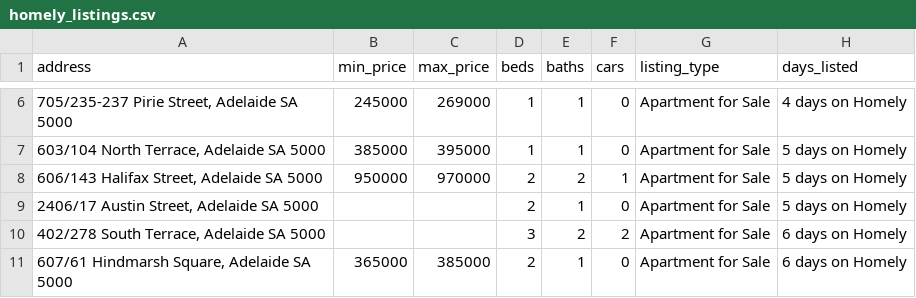
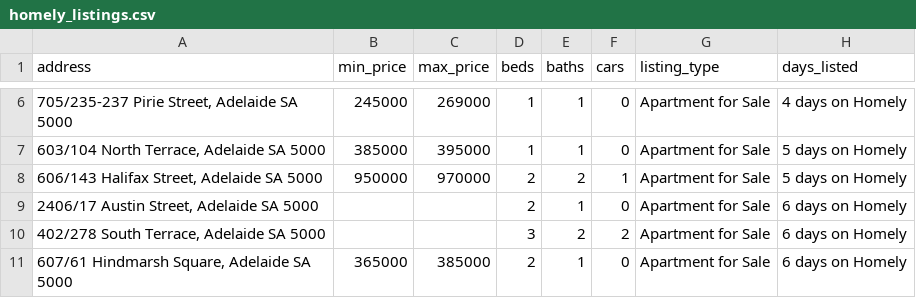
Before and after one commit to minhcovu/RealEstateScraper, a CSV file: exports/homely_listings.csv, drawn as a sheet; only a part is shown, gaps mark what is left out.

```diff
--- a/exports/homely_listings.csv
+++ b/exports/homely_listings.csv
@@ -8,3 +8,3 @@ address,min_price,max_price,beds,baths,cars,listing_type,days_listed
 "606/143 Halifax Street, Adelaide SA 5000",950000,970000,2,2,1,Apartment for Sale,5 days on Homely
-"2406/17 Austin Street, Adelaide SA 5000",,,2,1,0,Apartment for Sale,5 days on Homely
+"2406/17 Austin Street, Adelaide SA 5000",,,2,1,0,Apartment for Sale,6 days on Homely
 "402/278 South Terrace, Adelaide SA 5000",,,3,2,2,Apartment for Sale,6 days on Homely
```
Also changed, not shown: 5 other files.
